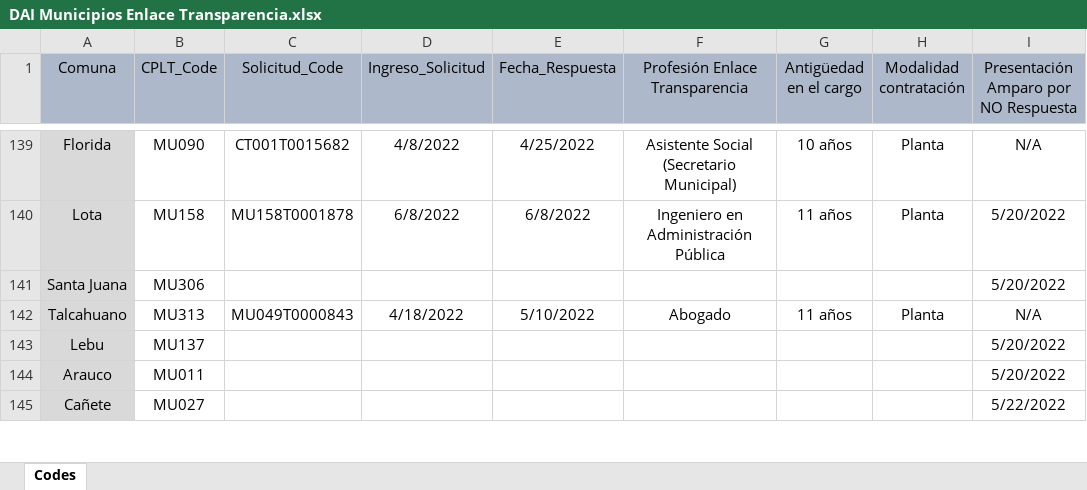
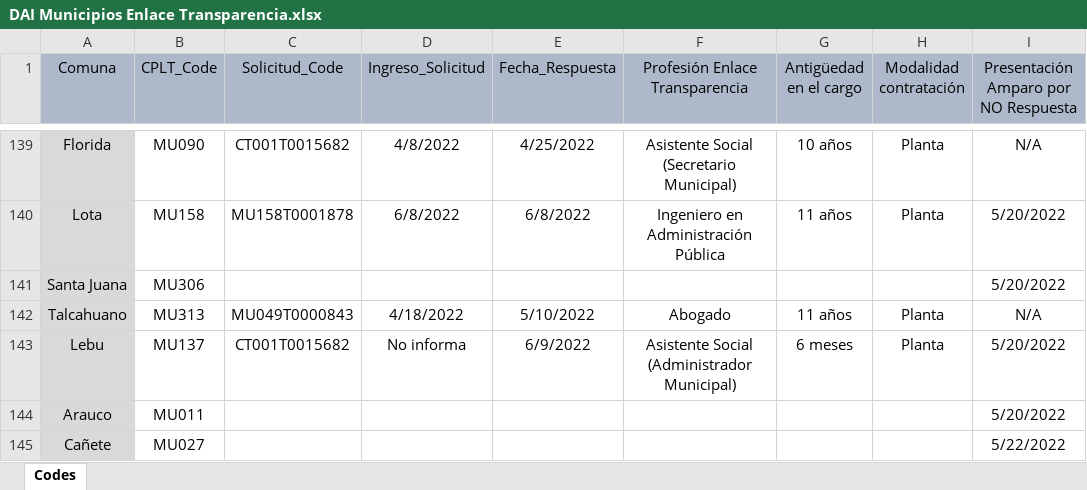
Before and after one commit to bgonzalezbustamante/local-gov-indicators, an Excel workbook: data/raw/CPLT/Request/DAI Municipios Enlace Transparencia.xlsx, sheet Codes, drawn as a sheet; only a part is shown, gaps mark what is left out; values as stored, in another font and other column widths than the file's, no borders; the diff names each change by its address in the sheet, - before the commit and + after, or states it on an @@ line.

Commit message:
Update DAI Municipios Enlace Transparencia.xlsx

```diff
--- a/data/raw/CPLT/Request/DAI Municipios Enlace Transparencia.xlsx (sheet Codes)
+++ b/data/raw/CPLT/Request/DAI Municipios Enlace Transparencia.xlsx (sheet Codes)
-C143 (Solicitud_Code): (empty)
+C143 (Solicitud_Code): CT001T0015682
-D143 (Ingreso_Solicitud): (empty)
+D143 (Ingreso_Solicitud): No informa
-E143 (Fecha_Respuesta): (empty)
+E143 (Fecha_Respuesta): 6/9/2022
-F143 (Profesión Enlace Transparencia): (empty)
+F143 (Profesión Enlace Transparencia): Asistente Social (Administrador Municipal)
-G143 (Antigüedad en el cargo): (empty)
+G143 (Antigüedad en el cargo): 6 meses
-H143 (Modalidad contratación): (empty)
+H143 (Modalidad contratación): Planta
```
